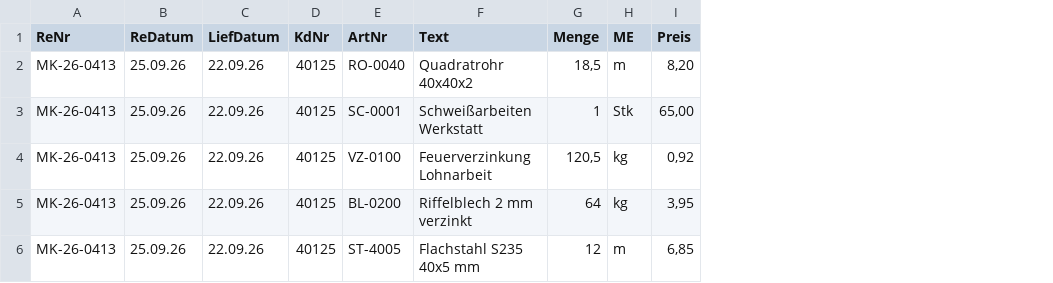
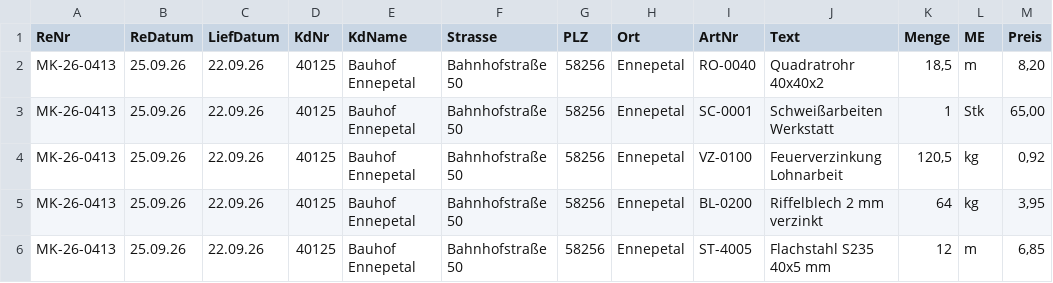
Before and after one commit to deciderino/fakturafalter, a CSV file: beispiele/pdf-erkennung/eingang/metallbau_MK-26-0413.csv, drawn as a sheet; only a part is shown; the diff names each change by its address in the sheet, - before the commit and + after, or states it on an @@ line.

Commit message:
1.0.0-rc1: WIP – PDF-Anschrift repariert, Kundennummer-Vorschlag, Tests und Beispiele auf Format 2

```diff
--- a/beispiele/pdf-erkennung/eingang/metallbau_MK-26-0413.csv
+++ b/beispiele/pdf-erkennung/eingang/metallbau_MK-26-0413.csv
+column E (KdName), rows 2-6: all Bauhof Ennepetal
+column F (Strasse), rows 2-6: all Bahnhofstraße 50
+column G (PLZ), rows 2-6: all 58256
+column H (Ort), rows 2-6: all Ennepetal
```
Also changed, not shown: beispiele/pdf-erkennung/eingang/metallbau_MK-26-0412.csv, beispiele/pdf-erkennung/eingang/metallbau_MK-26-0414.csv, 25 other files.
